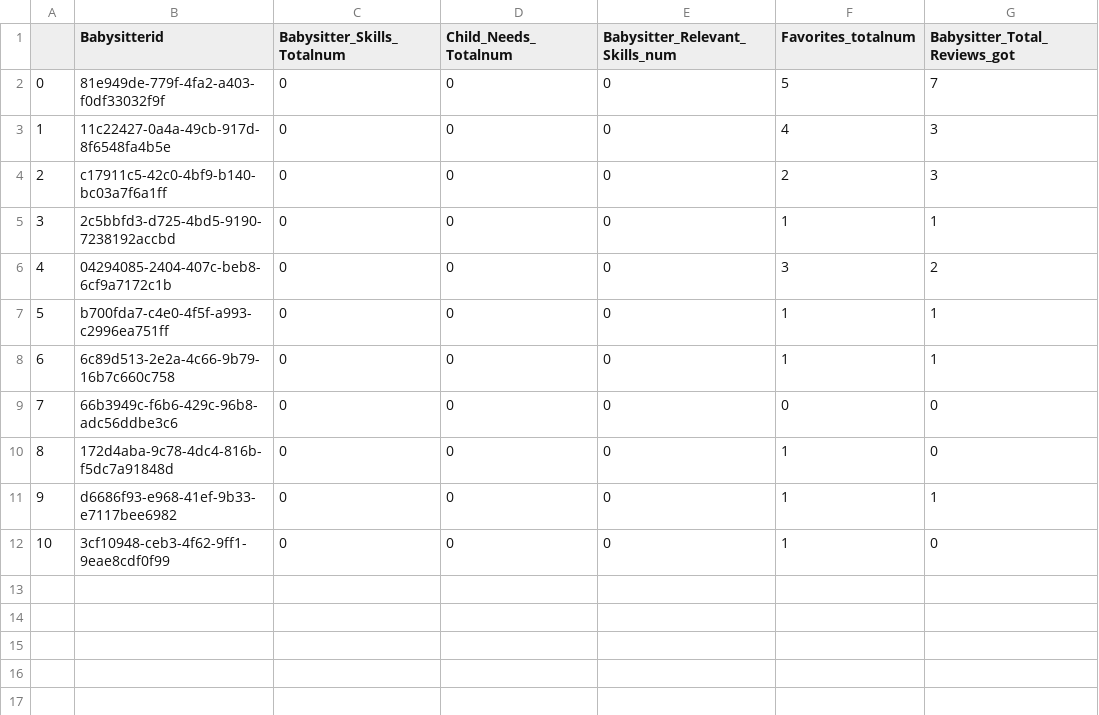
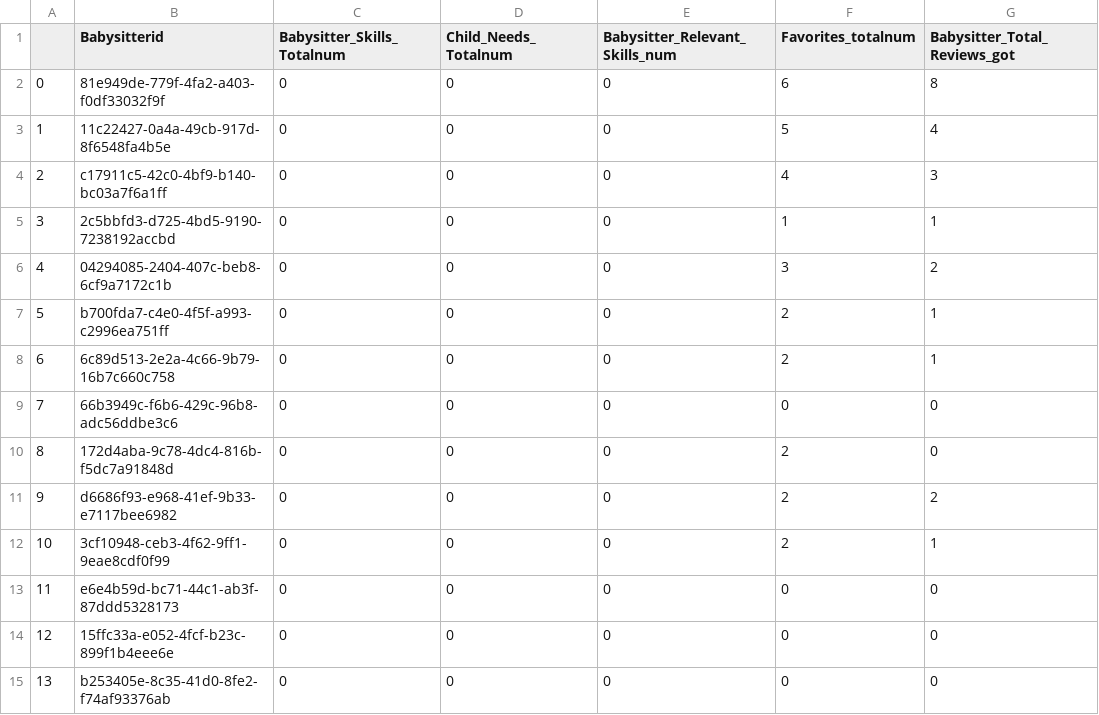
Before and after one commit to Shmartaf/shmartaf-backend, a CSV file: input_df.csv, drawn as a sheet.

```diff
--- a/input_df.csv
+++ b/input_df.csv
@@ -1,12 +1,15 @@
 ,Babysitterid,Babysitter_Skills_Totalnum,Child_Needs_Totalnum,Babysitter_Relevant_Skills_num,Favorites_totalnum,Babysitter_Total_Reviews_got
-0,81e949de-779f-4fa2-a403-f0df33032f9f,0,0,0,5,7
-1,11c22427-0a4a-49cb-917d-8f6548fa4b5e,0,0,0,4,3
-2,c17911c5-42c0-4bf9-b140-bc03a7f6a1ff,0,0,0,2,3
+0,81e949de-779f-4fa2-a403-f0df33032f9f,0,0,0,6,8
+1,11c22427-0a4a-49cb-917d-8f6548fa4b5e,0,0,0,5,4
+2,c17911c5-42c0-4bf9-b140-bc03a7f6a1ff,0,0,0,4,3
 3,2c5bbfd3-d725-4bd5-9190-7238192accbd,0,0,0,1,1
 4,04294085-2404-407c-beb8-6cf9a7172c1b,0,0,0,3,2
-5,b700fda7-c4e0-4f5f-a993-c2996ea751ff,0,0,0,1,1
-6,6c89d513-2e2a-4c66-9b79-16b7c660c758,0,0,0,1,1
+5,b700fda7-c4e0-4f5f-a993-c2996ea751ff,0,0,0,2,1
+6,6c89d513-2e2a-4c66-9b79-16b7c660c758,0,0,0,2,1
 7,66b3949c-f6b6-429c-96b8-adc56ddbe3c6,0,0,0,0,0
-8,172d4aba-9c78-4dc4-816b-f5dc7a91848d,0,0,0,1,0
-9,d6686f93-e968-41ef-9b33-e7117bee6982,0,0,0,1,1
-10,3cf10948-ceb3-4f62-9ff1-9eae8cdf0f99,0,0,0,1,0
+8,172d4aba-9c78-4dc4-816b-f5dc7a91848d,0,0,0,2,0
+9,d6686f93-e968-41ef-9b33-e7117bee6982,0,0,0,2,2
+10,3cf10948-ceb3-4f62-9ff1-9eae8cdf0f99,0,0,0,2,1
+11,e6e4b59d-bc71-44c1-ab3f-87ddd5328173,0,0,0,0,0
+12,15ffc33a-e052-4fcf-b23c-899f1b4eee6e,0,0,0,0,0
+13,b253405e-8c35-41d0-8fe2-f74af93376ab,0,0,0,0,0
```
Also changed, not shown: 3 other files.
